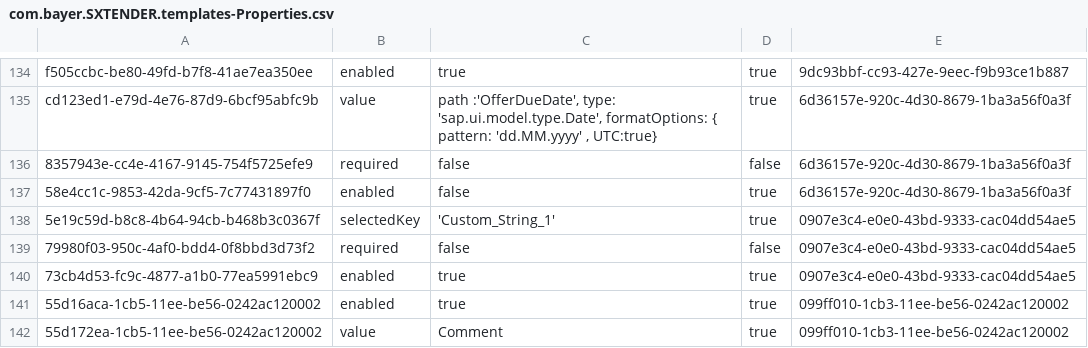
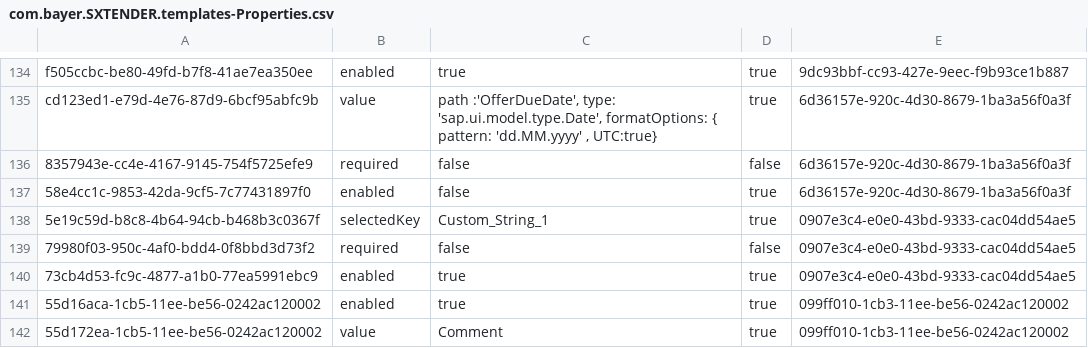
Before and after one commit to mandar-velankar/FAST_UI_TEMPLATES, a CSV file: db/data/com.bayer.SXTENDER.templates-Properties.csv, drawn as a sheet; only a part is shown, gaps mark what is left out.

Commit message:
Offer Page Configuration- UK

```diff
--- a/db/data/com.bayer.SXTENDER.templates-Properties.csv
+++ b/db/data/com.bayer.SXTENDER.templates-Properties.csv
@@ -137,3 +137,3 @@ cd123ed1-e79d-4e76-87d9-6bcf95abfc9b;value;path :'OfferDueDate', type: 'sap.ui.m
 58e4cc1c-9853-42da-9cf5-7c77431897f0;enabled;false;true;6d36157e-920c-4d30-8679-1ba3a56f0a3f
-5e19c59d-b8c8-4b64-94cb-b468b3c0367f;selectedKey;'Custom_String_1';true;0907e3c4-e0e0-43bd-9333-cac04dd54ae5
+5e19c59d-b8c8-4b64-94cb-b468b3c0367f;selectedKey;Custom_String_1;true;0907e3c4-e0e0-43bd-9333-cac04dd54ae5
 79980f03-950c-4af0-bdd4-0f8bbd3d73f2;required;false;false;0907e3c4-e0e0-43bd-9333-cac04dd54ae5
```
